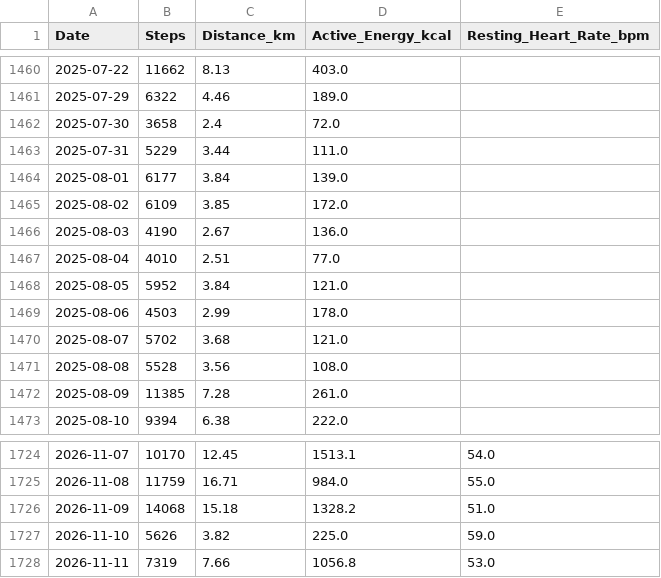
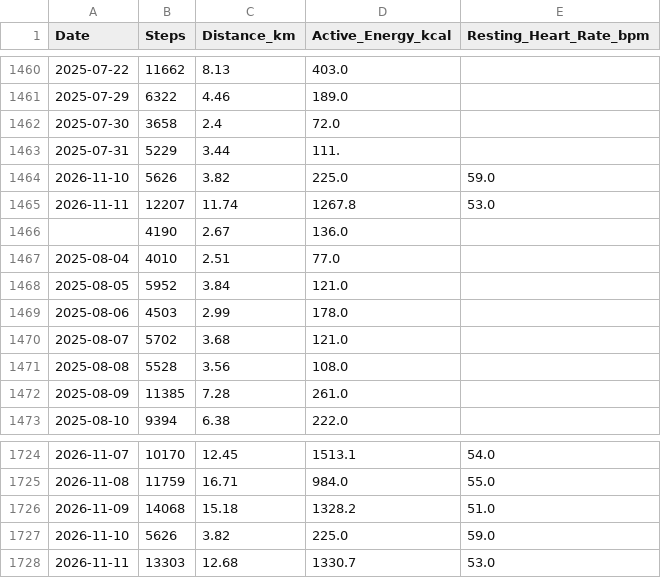
Before and after one commit to ayrtonxandre/agy, a CSV file: athx/apple_daily_activity.csv, drawn as a sheet; only a part is shown, gaps mark what is left out.

Commit message:
chore(data): apple health webhook sync [2026-11-11 22:22]

```diff
--- a/athx/apple_daily_activity.csv
+++ b/athx/apple_daily_activity.csv
@@ -1462,6 +1462,6 @@ Date,Steps,Distance_km,Active_Energy_kcal,Resting_Heart_Rate_bpm
 2025-07-30,3658,2.4,72.0,
-2025-07-31,5229,3.44,111.0,
-2025-08-01,6177,3.84,139.0,
-2025-08-02,6109,3.85,172.0,
-2025-08-03,4190,2.67,136.0,
+2025-07-31,5229,3.44,111.,
+2026-11-10,5626,3.82,225.0,59.0
+2026-11-11,12207,11.74,1267.8,53.0
+,4190,2.67,136.0,
 2025-08-04,4010,2.51,77.0,
@@ -1727,2 +1727,2 @@ Date,Steps,Distance_km,Active_Energy_kcal,Resting_Heart_Rate_bpm
 2026-11-10,5626,3.82,225.0,59.0
-2026-11-11,7319,7.66,1056.8,53.0
+2026-11-11,13303,12.68,1330.7,53.0
```
Also changed, not shown: athx/apple_mobility_biomechanics.csv, athx/apple_nutrition_macros.csv.
